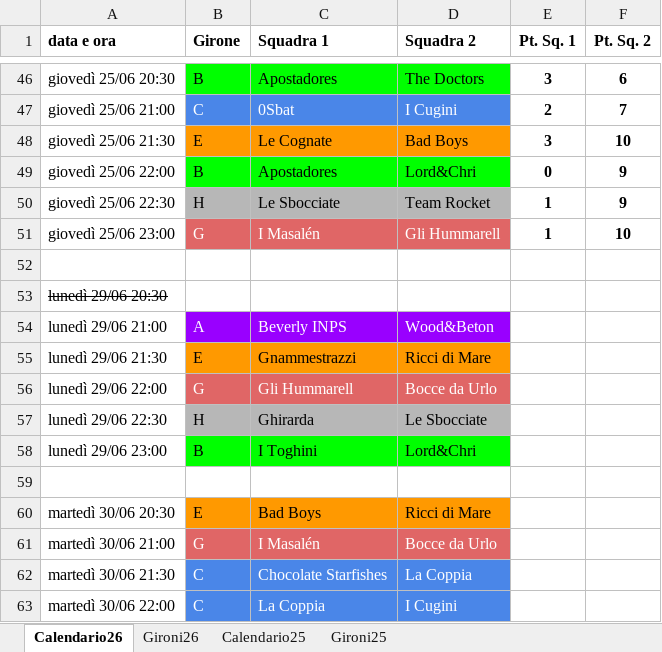
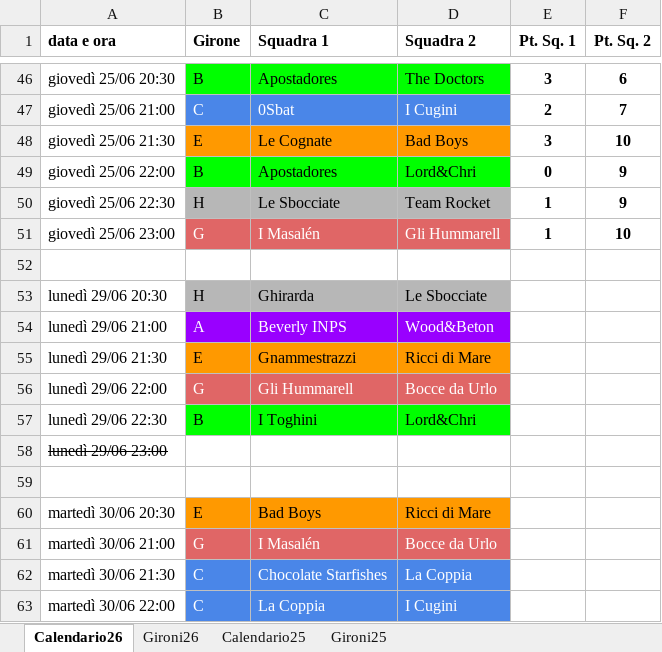
Before and after one commit to SirAnderson/BocceInco, an Excel workbook: Resources/Calend Bocce 2026 (1).xlsx, sheet Calendario26, drawn as a sheet; only a part is shown, gaps mark what is left out; values as stored, in another font and other column widths than the file's, no borders; charts and pictures not drawn; the diff names each change by its address in the sheet, - before the commit and + after, or states it on an @@ line.

```diff
--- a/Resources/Calend Bocce 2026 (1).xlsx (sheet Calendario26)
+++ b/Resources/Calend Bocce 2026 (1).xlsx (sheet Calendario26)
-A53 strikethrough: on
+A53 strikethrough: off
-B53 (Girone): (empty)
+B53 (Girone): H
-B53:D53 fill: none
+B53:D53 fill: #B7B7B7
-C53 (Squadra 1): (empty)
+C53 (Squadra 1): Ghirarda
-D53 (Squadra 2): (empty)
+D53 (Squadra 2): Le Sbocciate
-B57 (Girone): H
+B57 (Girone): B
-B57:D57 fill: #B7B7B7
+B57:D57 fill: #00FF00
-C57 (Squadra 1): Ghirarda
+C57 (Squadra 1): I Toghini
-D57 (Squadra 2): Le Sbocciate
+D57 (Squadra 2): Lord&Chri
-A58 strikethrough: off
+A58 strikethrough: on
-B58 (Girone): B
+B58 (Girone): (empty)
-B58:D58 fill: #00FF00
+B58:D58 fill: none
-C58 (Squadra 1): I Toghini
+C58 (Squadra 1): (empty)
-D58 (Squadra 2): Lord&Chri
+D58 (Squadra 2): (empty)
```
Also changed, not shown: 3 other files.
